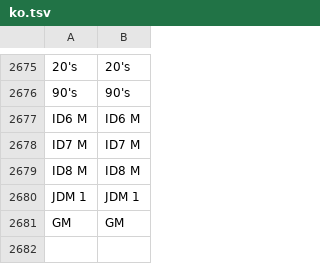
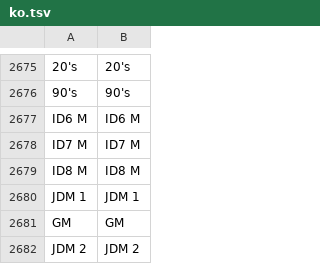
Before and after one commit to akakingj/myapp-cluster, a TSV file: kit/runtime/locales/ko.tsv, drawn as a sheet; only a part is shown, gaps mark what is left out.

```diff
--- a/kit/runtime/locales/ko.tsv
+++ b/kit/runtime/locales/ko.tsv
@@ -2681 +2681,2 @@ JDM 1	JDM 1
 GM	GM
+JDM 2	JDM 2
```
Also changed, not shown: 18 other files.
